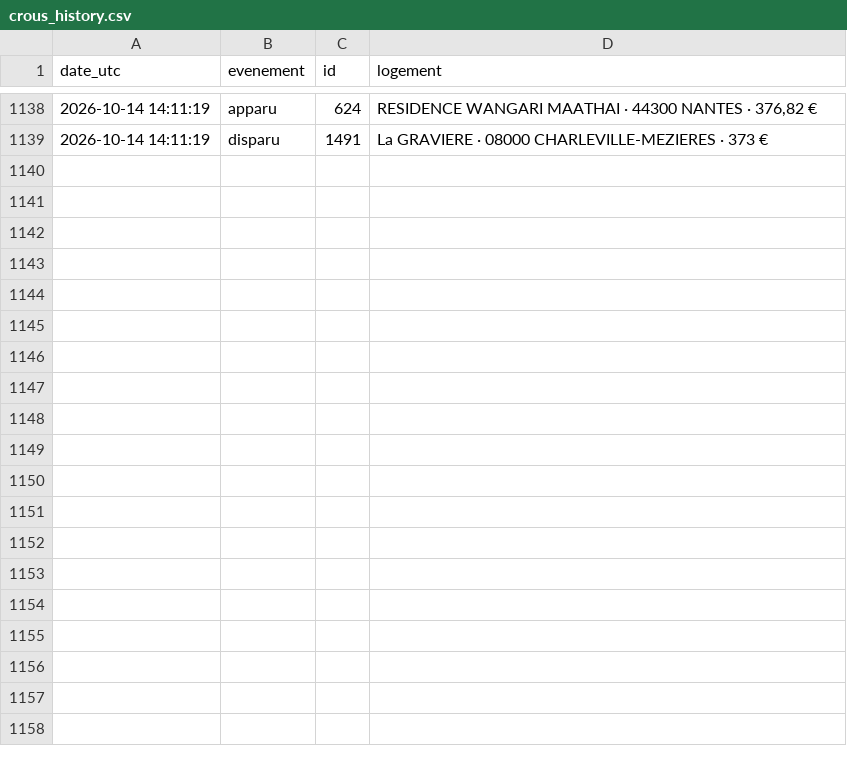
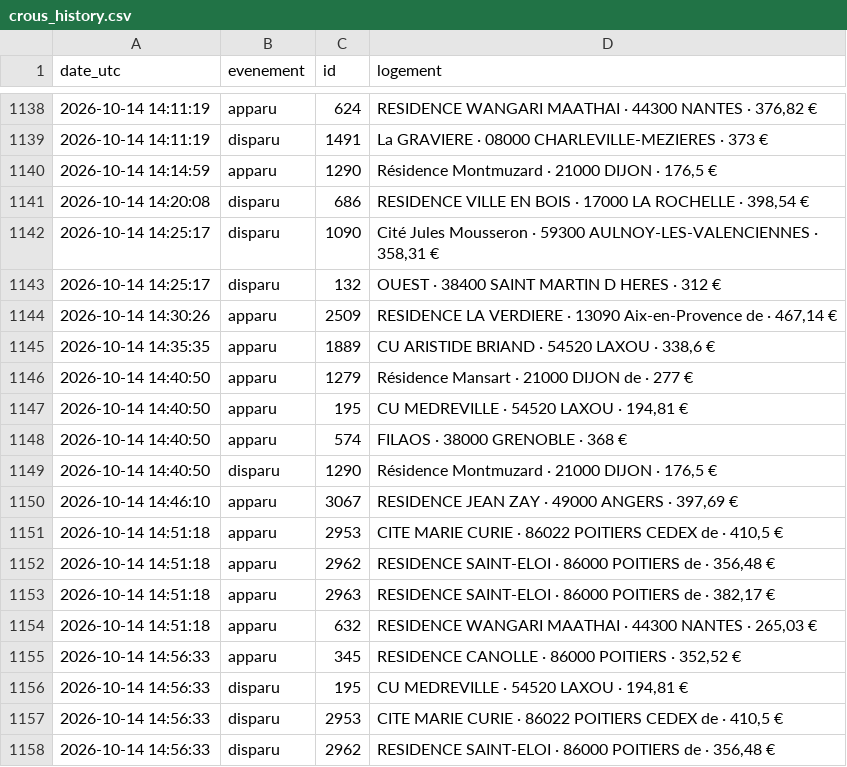
Before and after one commit to omaraitlhouss/crous-watcher, a CSV file: crous_history.csv, drawn as a sheet; only a part is shown, gaps mark what is left out; the diff covers the shown part only; the diff names each change by its address in the sheet, - before the commit and + after, or states it on an @@ line.

Commit message:
Historique CROUS 2026-10-14 15:09

```diff
--- a/crous_history.csv
+++ b/crous_history.csv
+row 1140: 2026-10-14 14:14:59 | apparu | 1290 | Résidence Montmuzard · 21000 DIJON · 176,5 €
+row 1141: 2026-10-14 14:20:08 | disparu | 686 | RESIDENCE VILLE EN BOIS · 17000 LA ROCHELLE · 398,54 €
+row 1142: 2026-10-14 14:25:17 | disparu | 1090 | Cité Jules Mousseron · 59300 AULNOY-LES-VALENCIENNES · 358,31 €
+row 1143: 2026-10-14 14:25:17 | disparu | 132 | OUEST · 38400 SAINT MARTIN D HERES · 312 €
+row 1144: 2026-10-14 14:30:26 | apparu | 2509 | RESIDENCE LA VERDIERE · 13090 Aix-en-Provence de · 467,14 €
+row 1145: 2026-10-14 14:35:35 | apparu | 1889 | CU ARISTIDE BRIAND · 54520 LAXOU · 338,6 €
+row 1146: 2026-10-14 14:40:50 | apparu | 1279 | Résidence Mansart · 21000 DIJON de · 277 €
+row 1147: 2026-10-14 14:40:50 | apparu | 195 | CU MEDREVILLE · 54520 LAXOU · 194,81 €
+row 1148: 2026-10-14 14:40:50 | apparu | 574 | FILAOS · 38000 GRENOBLE · 368 €
+row 1149: 2026-10-14 14:40:50 | disparu | 1290 | Résidence Montmuzard · 21000 DIJON · 176,5 €
+row 1150: 2026-10-14 14:46:10 | apparu | 3067 | RESIDENCE JEAN ZAY · 49000 ANGERS · 397,69 €
+row 1151: 2026-10-14 14:51:18 | apparu | 2953 | CITE MARIE CURIE · 86022 POITIERS CEDEX de · 410,5 €
+row 1152: 2026-10-14 14:51:18 | apparu | 2962 | RESIDENCE SAINT-ELOI · 86000 POITIERS de · 356,48 €
+row 1153: 2026-10-14 14:51:18 | apparu | 2963 | RESIDENCE SAINT-ELOI · 86000 POITIERS de · 382,17 €
+row 1154: 2026-10-14 14:51:18 | apparu | 632 | RESIDENCE WANGARI MAATHAI · 44300 NANTES · 265,03 €
+row 1155: 2026-10-14 14:56:33 | apparu | 345 | RESIDENCE CANOLLE · 86000 POITIERS · 352,52 €
+row 1156: 2026-10-14 14:56:33 | disparu | 195 | CU MEDREVILLE · 54520 LAXOU · 194,81 €
+row 1157: 2026-10-14 14:56:33 | disparu | 2953 | CITE MARIE CURIE · 86022 POITIERS CEDEX de · 410,5 €
+row 1158: 2026-10-14 14:56:33 | disparu | 2962 | RESIDENCE SAINT-ELOI · 86000 POITIERS de · 356,48 €
```
Also changed, not shown: 10 added rows elsewhere in this file.
